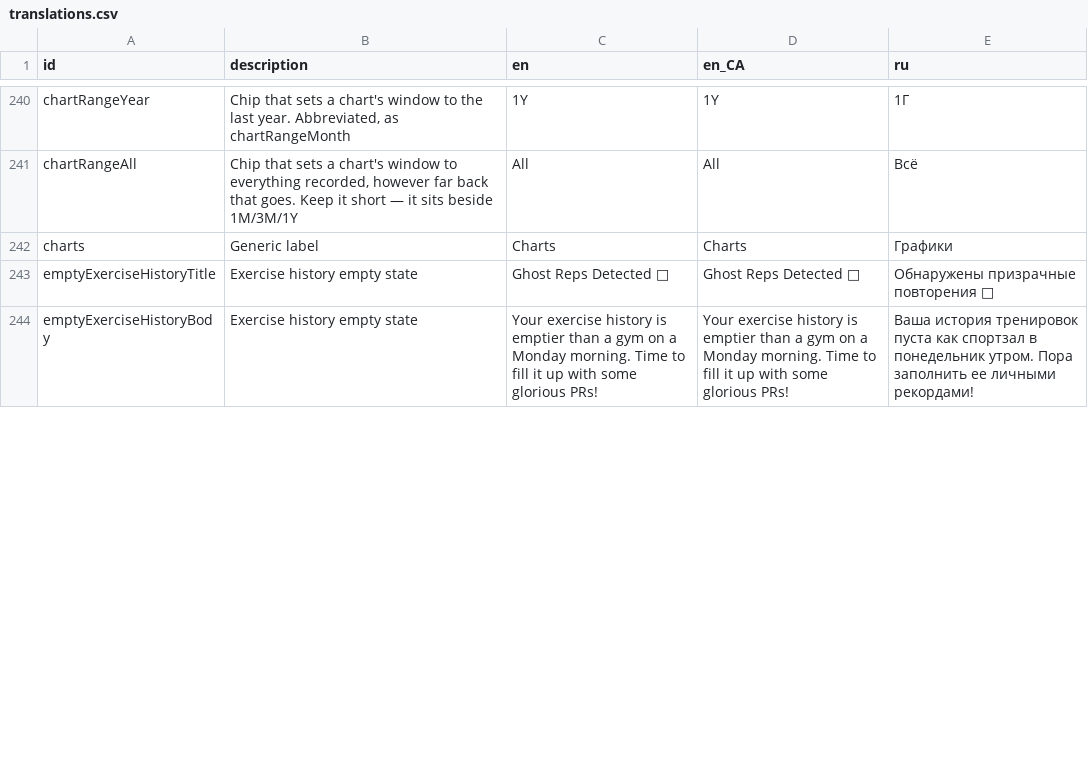
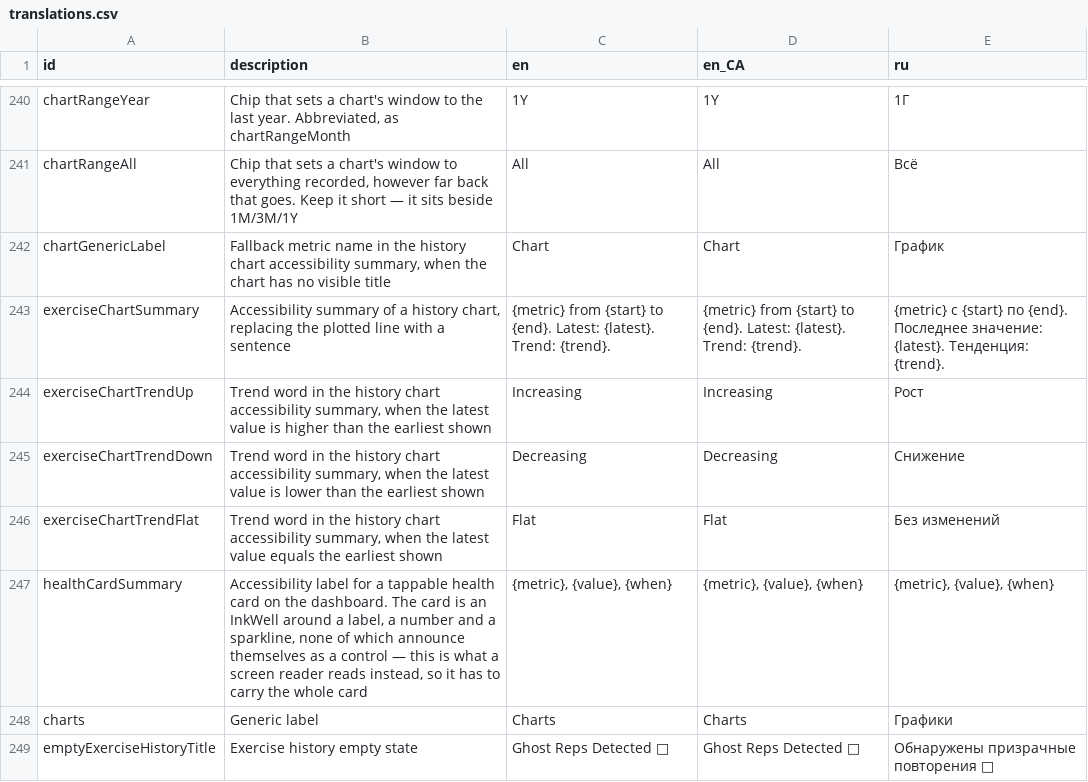
Before and after one commit to kit-g/heart-of-yours, a CSV file: shared/heart_language/scripts/translations.csv, drawn as a sheet; only a part is shown, gaps mark what is left out; the shorter side is filled out with more unchanged rows; the diff names each change by its address in the sheet, - before the commit and + after, or states it on an @@ line.

Commit message:
feat: health chart accessibility summaries and semantic improvements

```diff
--- a/shared/heart_language/scripts/translations.csv
+++ b/shared/heart_language/scripts/translations.csv
+row 242: chartGenericLabel | Fallback metric name in the history chart accessibility summary, when the chart has no visible title | Chart | Chart | График
+row 243: exerciseChartSummary | Accessibility summary of a history chart, replacing the plotted line with a sentence | {metric} from {start} to {end}. Latest: {latest}. Trend: {trend}. | {metric} from {start} to {end}. Latest: {latest}. Trend: {trend}. | {metric} с {start} по {end}. Последнее значение: {latest}. Тенденция: {trend}.
+row 244: exerciseChartTrendUp | Trend word in the history chart accessibility summary, when the latest value is higher than the earliest shown | Increasing | Increasing | Рост
+row 245: exerciseChartTrendDown | Trend word in the history chart accessibility summary, when the latest value is lower than the earliest shown | Decreasing | Decreasing | Снижение
+row 246: exerciseChartTrendFlat | Trend word in the history chart accessibility summary, when the latest value equals the earliest shown | Flat | Flat | Без изменений
+row 247: healthCardSummary | Accessibility label for a tappable health card on the dashboard. The card is an InkWell around a label, a number and a sparkline, none of which announce themselves as a control — this is what a screen reader reads instead, so it has to carry the whole card | {metric}, {value}, {when} | {metric}, {value}, {when} | {metric}, {value}, {when}
```
Also changed, not shown: 10 other files.
